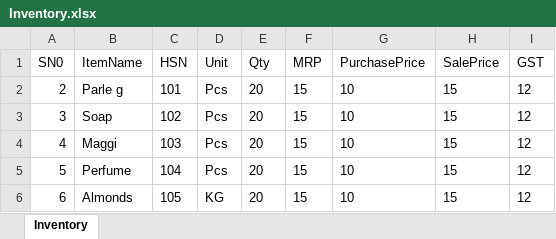
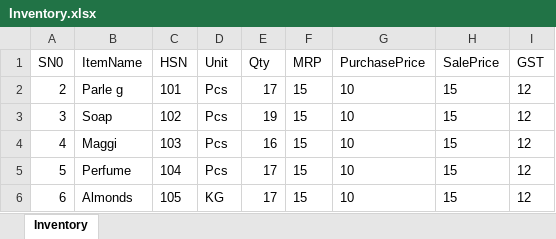
Before and after one commit to rahuldhanotia3/BillingWindows, an Excel workbook: ProductCRMAPI/bin/Debug/Uploads/Inventory.xlsx, sheet Inventory, drawn as a sheet; values as stored, in another font and other column widths than the file's, no borders; the diff names each change by its address in the sheet, - before the commit and + after, or states it on an @@ line.

```diff
--- a/ProductCRMAPI/bin/Debug/Uploads/Inventory.xlsx (sheet Inventory)
+++ b/ProductCRMAPI/bin/Debug/Uploads/Inventory.xlsx (sheet Inventory)
-E2 (Qty): 20
+E2 (Qty): 17
-E3 (Qty): 20
+E3 (Qty): 19
-E4 (Qty): 20
+E4 (Qty): 16
-E5:E6 (Qty): 20
+E5:E6 (Qty): 17
```
Also changed, not shown: ProductCRMAPI/bin/Debug/Uploads/Invoice.xlsx, 5 other files.
